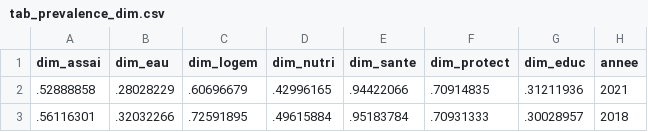
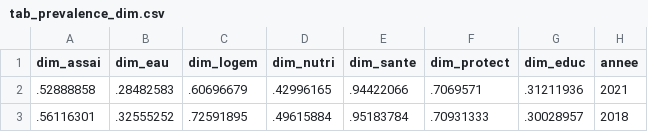
Before and after one commit to JODRAFF9/MEMOIRE, a CSV file: code/stata/output/tables/tab_prevalence_dim.csv, drawn as a sheet.

```diff
--- a/code/stata/output/tables/tab_prevalence_dim.csv
+++ b/code/stata/output/tables/tab_prevalence_dim.csv
@@ -1,3 +1,3 @@
 dim_assai,dim_eau,dim_logem,dim_nutri,dim_sante,dim_protect,dim_educ,annee
-.52888858,.28028229,.60696679,.42996165,.94422066,.70914835,.31211936,2021
-.56116301,.32032266,.72591895,.49615884,.95183784,.70931333,.30028957,2018
+.52888858,.28482583,.60696679,.42996165,.94422066,.7069571,.31211936,2021
+.56116301,.32555252,.72591895,.49615884,.95183784,.70931333,.30028957,2018
```
Also changed, not shown: 38 other files.
